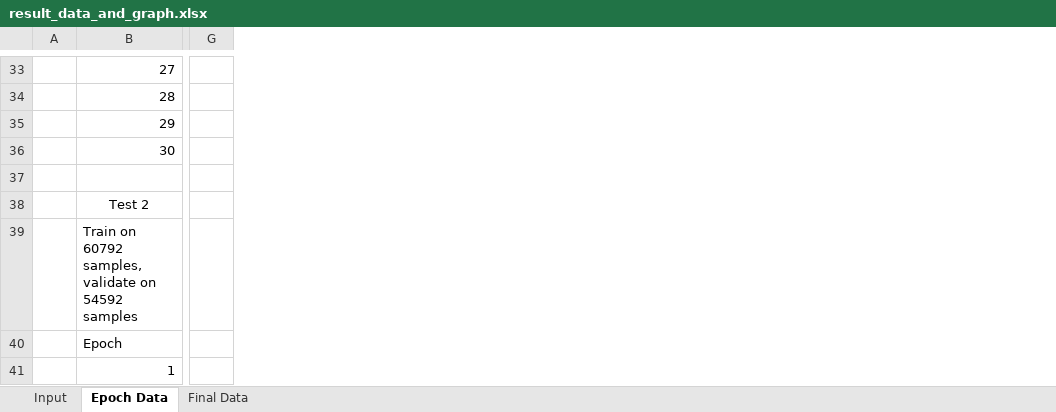
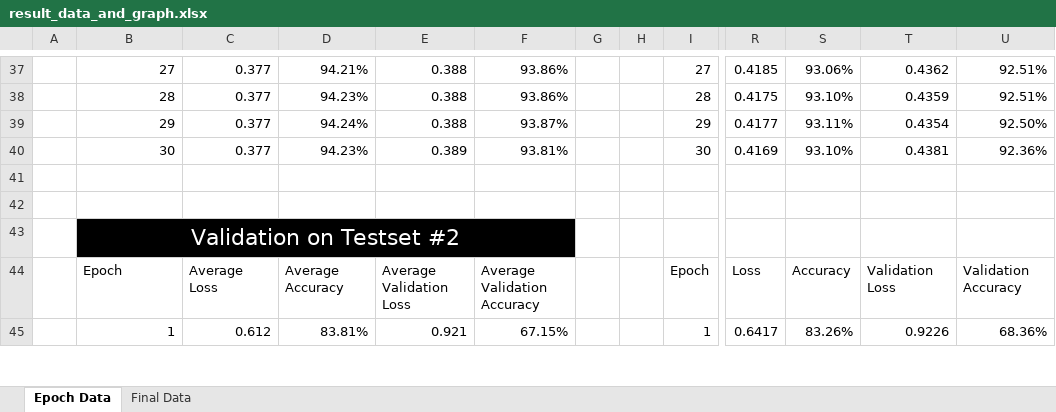
Before and after one commit to MaxEdman/IFN680_Assignment2, an Excel workbook: result_data_and_graph.xlsx, sheet Epoch Data, drawn as a sheet; only a part is shown, gaps mark what is left out; values as stored, in another font and other column widths than the file's, no borders; table styles not drawn; removed rows and columns are numbered as before the commit, all else as after; the diff covers the shown part only; the diff names each change by its address in the sheet, - before the commit and + after, or states it on an @@ line.

```diff
--- a/result_data_and_graph.xlsx (sheet Epoch Data)
+++ b/result_data_and_graph.xlsx (sheet Epoch Data)
-sheet tab: Input
+column C, rows 37-45: 0.377 | 0.377 | 0.377 | 0.377 |  |  |  | Average Loss | 0.612
+column D, rows 37-45: 94.21% | 94.23% | 94.24% | 94.23% |  |  |  | Average Accuracy | 83.81%
+column E, rows 37-45: 0.388 | 0.388 | 0.388 | 0.389 |  |  |  | Average Validation Loss | 0.921
+column F, rows 37-45: 93.86% | 93.86% | 93.87% | 93.81% |  |  |  | Average Validation Accuracy | 67.15%
+column G, empty
+column H, empty
+column I, rows 37-45: 27 | 28 | 29 | 30 |  |  |  | Epoch | 1
-column G, empty
+column R, rows 37-45: 0.4185 | 0.4175 | 0.4177 | 0.4169 |  |  |  | Loss | 0.6417
+column S, rows 37-45: 93.06% | 93.10% | 93.11% | 93.10% |  |  |  | Accuracy | 83.26%
+column T, rows 37-45: 0.4362 | 0.4359 | 0.4354 | 0.4381 |  |  |  | Validation Loss | 0.9226
+column U, rows 37-45: 92.51% | 92.51% | 92.50% | 92.36% |  |  |  | Validation Accuracy | 68.36%
-B42: Test 2
+B42: (empty)
-B38:F38 merged
-B43: Train on 60792 samples, validate on 54592 samples
+B43: Validation on Testset #2
@@ B43 fill: none → #000000, text colour: black → #FFFFFF, text size: larger, alignment: left → center @@
+B43:F43 merged
```
Also changed, not shown: 4 added rows, 1 removed row, 3 edited cells, cell formats and merged cells elsewhere in this sheet, sheet Final Data.
